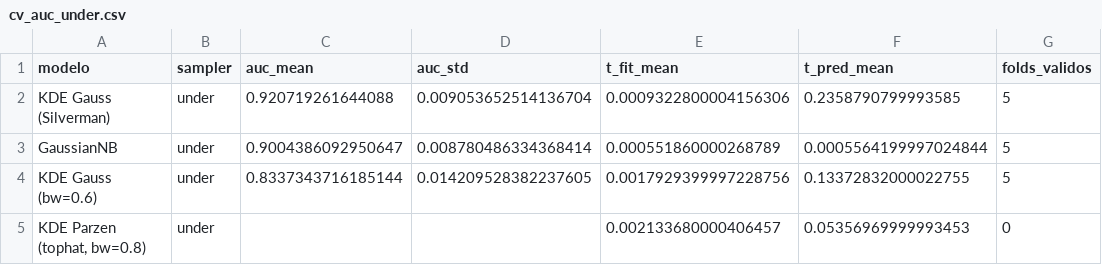
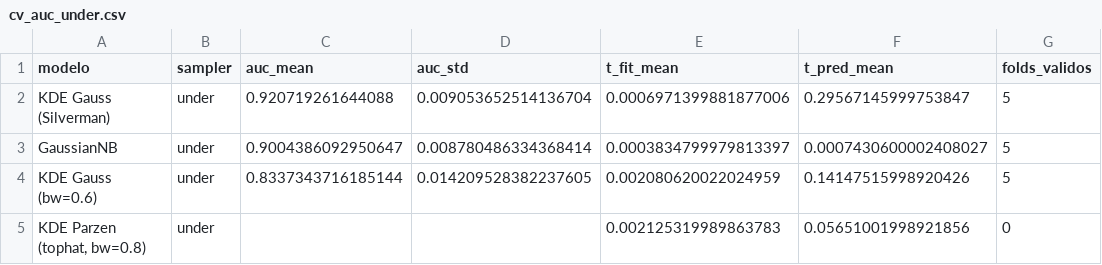
Before and after one commit to alberthvc/CLase-IA, a CSV file: PROYECTO 1/cv_auc_under.csv, drawn as a sheet.

```diff
--- a/PROYECTO 1/cv_auc_under.csv
+++ b/PROYECTO 1/cv_auc_under.csv
@@ -1,5 +1,5 @@
 modelo,sampler,auc_mean,auc_std,t_fit_mean,t_pred_mean,folds_validos
-KDE Gauss (Silverman),under,0.920719261644088,0.009053652514136704,0.0009322800004156306,0.2358790799993585,5
-GaussianNB,under,0.9004386092950647,0.008780486334368414,0.000551860000268789,0.0005564199997024844,5
-KDE Gauss (bw=0.6),under,0.8337343716185144,0.014209528382237605,0.0017929399997228756,0.13372832000022755,5
-"KDE Parzen (tophat, bw=0.8)",under,,,0.002133680000406457,0.05356969999993453,0
+KDE Gauss (Silverman),under,0.920719261644088,0.009053652514136704,0.0006971399881877006,0.29567145999753847,5
+GaussianNB,under,0.9004386092950647,0.008780486334368414,0.0003834799979813397,0.0007430600002408027,5
+KDE Gauss (bw=0.6),under,0.8337343716185144,0.014209528382237605,0.002080620022024959,0.14147515998920426,5
+"KDE Parzen (tophat, bw=0.8)",under,,,0.002125319989863783,0.05651001998921856,0
```
Also changed, not shown: PROYECTO 1/cv_auc_none.csv, PROYECTO 1/cv_auc_over.csv, 5 other files.
